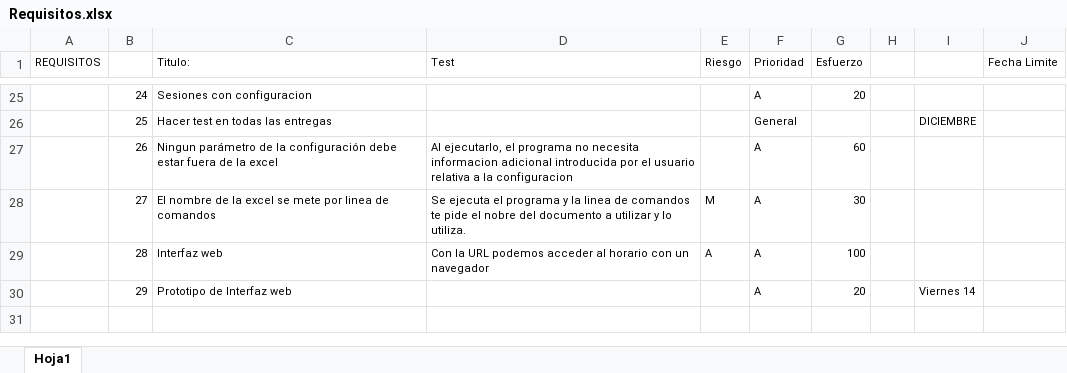
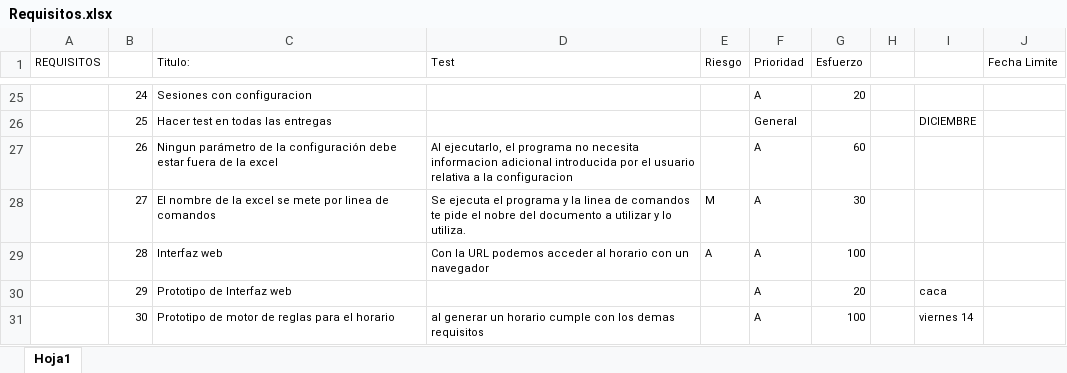
Before and after one commit to josete/TimeTableManager, an Excel workbook: Requisitos.xlsx, sheet Hoja1, drawn as a sheet; only a part is shown, gaps mark what is left out; values as stored, in another font and other column widths than the file's, no borders; the diff names each change by its address in the sheet, - before the commit and + after, or states it on an @@ line.

Commit message:
nuevos requisitos para el viernes 14

```diff
--- a/Requisitos.xlsx (sheet Hoja1)
+++ b/Requisitos.xlsx (sheet Hoja1)
-I30: Viernes 14
+I30: caca
+row 31:  | 30 | Prototipo de motor de reglas para el horario | al generar un horario cumple con los demas requisitos |  | A | 100 |  | viernes 14
```
